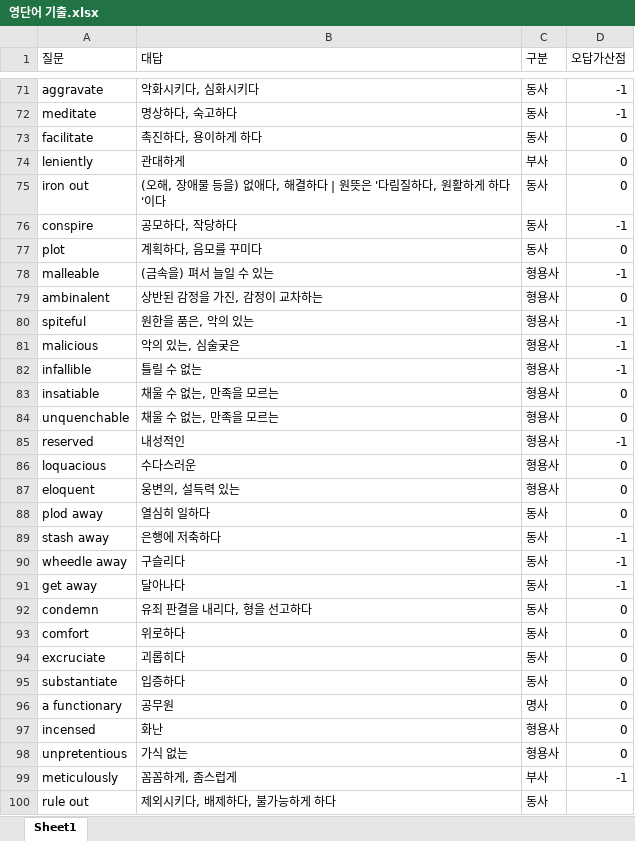
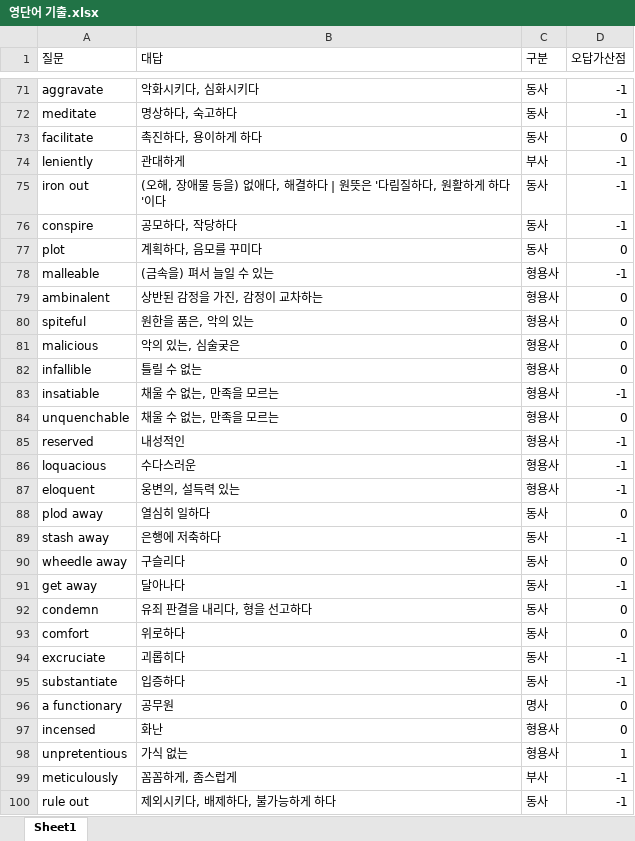
Before and after one commit to Choisignal/Private-Quizlet, an Excel workbook: 학습자료/단답형/영단어 기출.xlsx, sheet Sheet1, drawn as a sheet; only a part is shown, gaps mark what is left out; values as stored, in another font and other column widths than the file's, no cell formats; the diff covers the shown part only; the diff names each change by its address in the sheet, - before the commit and + after, or states it on an @@ line.

```diff
--- a/학습자료/단답형/영단어 기출.xlsx (sheet Sheet1)
+++ b/학습자료/단답형/영단어 기출.xlsx (sheet Sheet1)
-D74:D75 (오답가산점): 0
+D74:D75 (오답가산점): -1
-D80:D82 (오답가산점): -1
+D80:D82 (오답가산점): 0
-D83 (오답가산점): 0
+D83 (오답가산점): -1
-D86:D87 (오답가산점): 0
+D86:D87 (오답가산점): -1
-D90 (오답가산점): -1
+D90 (오답가산점): 0
-D94:D95 (오답가산점): 0
+D94:D95 (오답가산점): -1
-D98 (오답가산점): 0
+D98 (오답가산점): 1
-D100 (오답가산점): (empty)
+D100 (오답가산점): -1
```
Also changed, not shown: 11 added rows, 13 removed rows and 428 edited cells elsewhere in this sheet, cell formats, 학습자료/단답형/오답노트/오답노트_무한반복_객관식_영단어 기출.xlsx, 학습자료/단답형/오답노트/오답노트_무한반복_객관식_한국사 파이널.xlsx, 5 other files.
